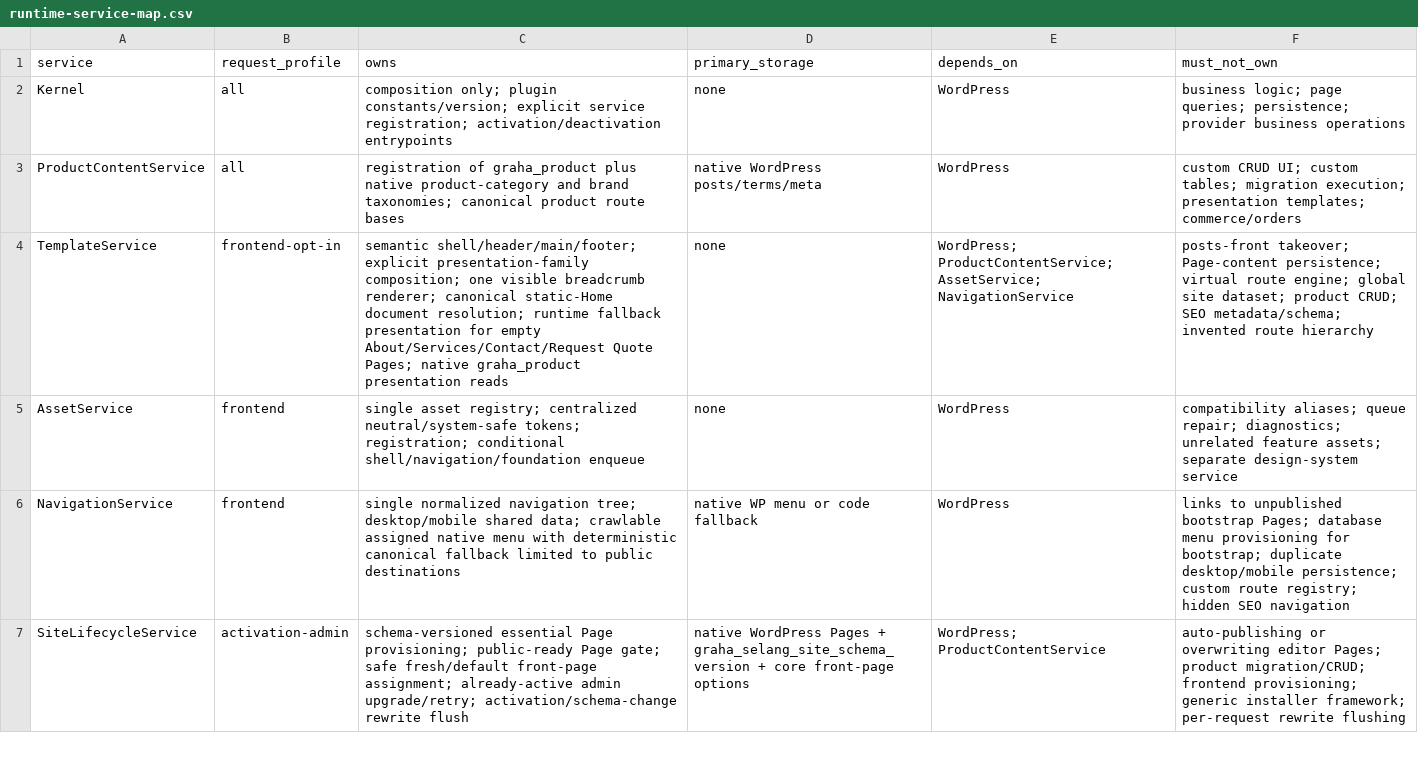
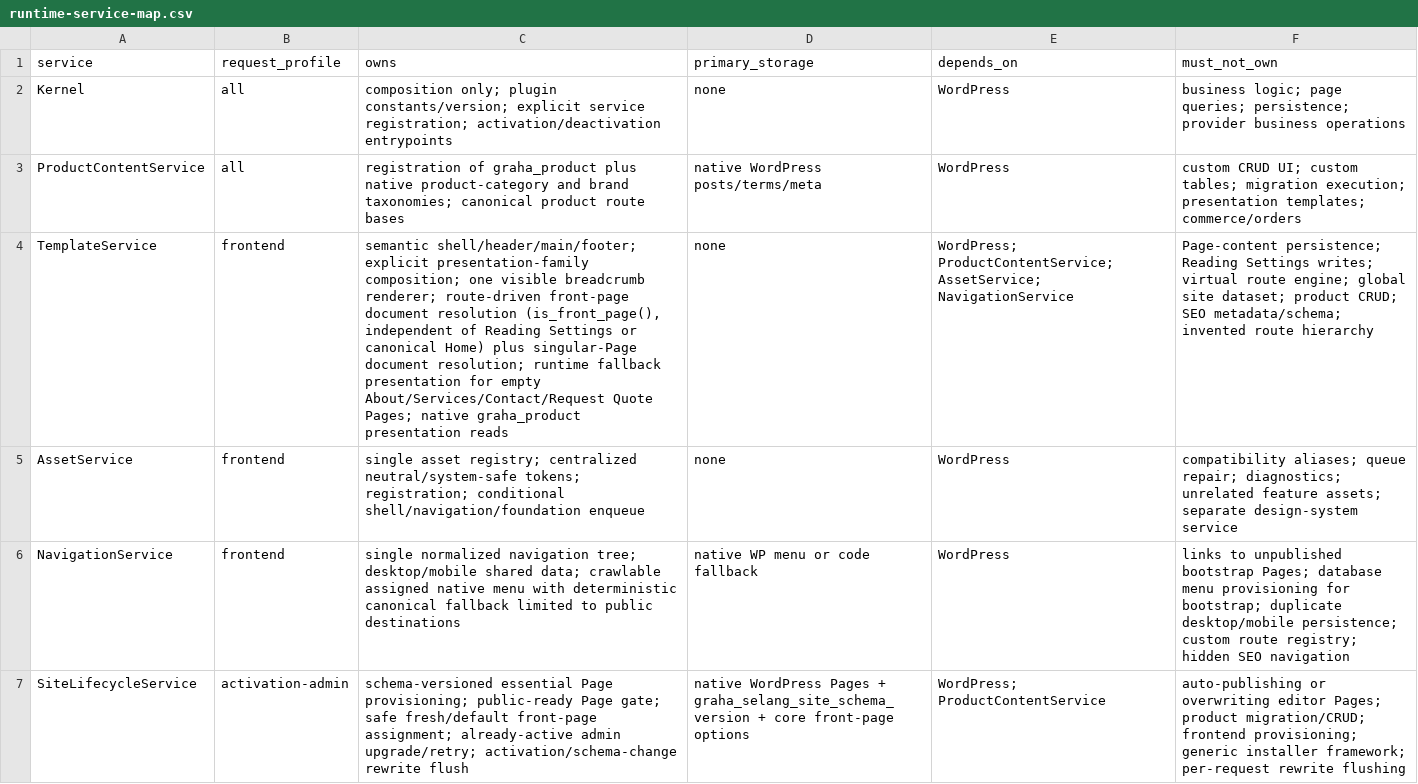
Before and after one commit to yudanfahmie/graha-selang, a CSV file: docs/runtime-service-map.csv, drawn as a sheet; only a part is shown; the diff names each change by its address in the sheet, - before the commit and + after, or states it on an @@ line.

```diff
--- a/docs/runtime-service-map.csv
+++ b/docs/runtime-service-map.csv
-B4 (request_profile): frontend-opt-in
+B4 (request_profile): frontend
-C4 (owns): …breadcrumb renderer; canonical static-Home document resolution;…
+C4 (owns): …breadcrumb renderer; route-driven front-page document resolution (is_front_page(), independent of Reading Settings or canonical Home) plus singular-Page document resolution;…
-F4 (must_not_own): posts-front takeover; Page-content persistence; virtual route…
+F4 (must_not_own): Page-content persistence; Reading Settings writes; virtual route…
```
Also changed, not shown: docs/requirement-traceability.csv, 11 other files.
